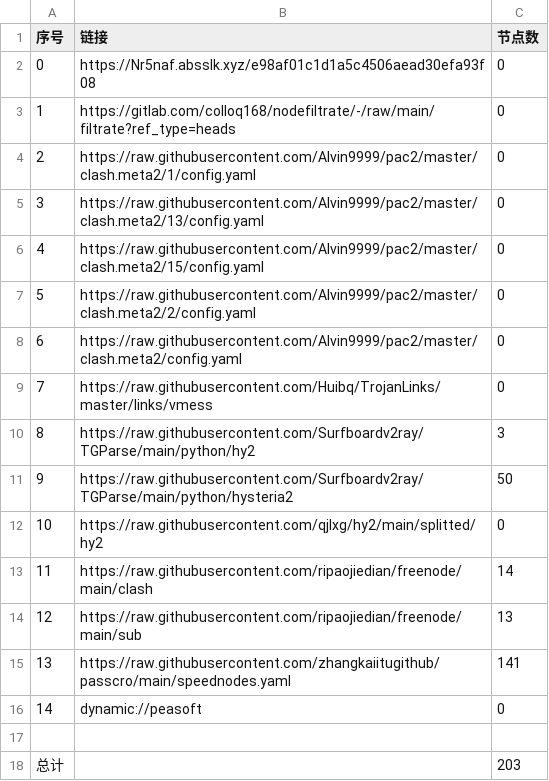
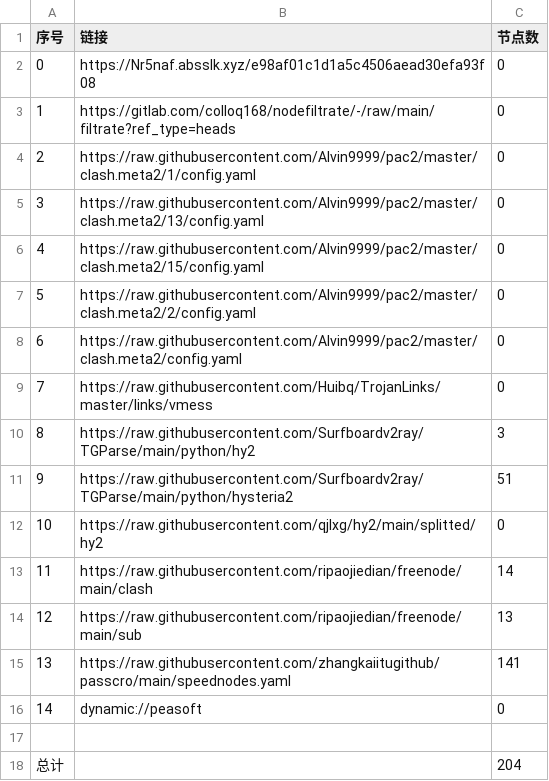
Before and after one commit to douxx00100-ux/NoMoreWalls, a CSV file: list_result.csv, drawn as a sheet.

```diff
--- a/list_result.csv
+++ b/list_result.csv
@@ -10,3 +10,3 @@
 8,https://raw.githubusercontent.com/Surfboardv2ray/TGParse/main/python/hy2,3
-9,https://raw.githubusercontent.com/Surfboardv2ray/TGParse/main/python/hysteria2,50
+9,https://raw.githubusercontent.com/Surfboardv2ray/TGParse/main/python/hysteria2,51
 10,https://raw.githubusercontent.com/qjlxg/hy2/main/splitted/hy2,0
@@ -17,2 +17,2 @@
 
-总计,,203
+总计,,204
```
Also changed, not shown: 6 other files.
